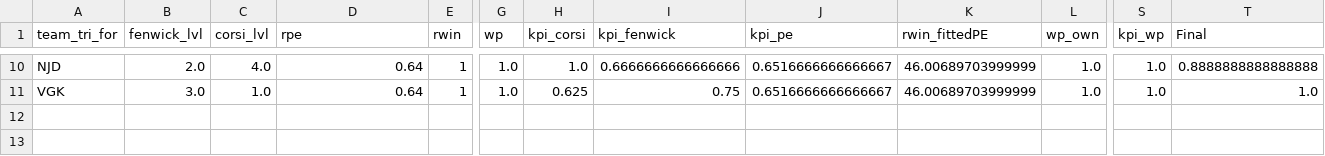
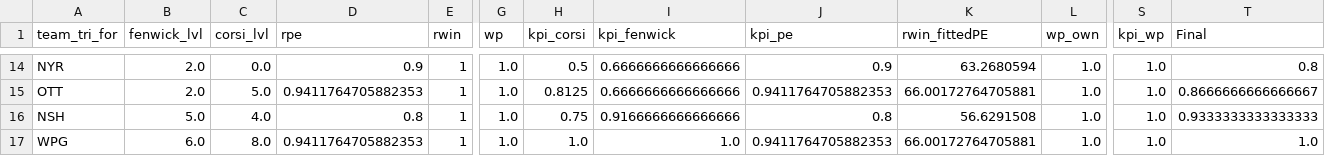
Before and after one commit to justinjjlee/NHL-Analytics, a CSV file: latest/team/season/2025_team_season.csv, drawn as a sheet; only a part is shown, gaps mark what is left out; addresses are those after the commit; rows hold the shown columns only; the diff covers the shown part only; the diff names each change by its address in the sheet, - before the commit and + after, or states it on an @@ line.

```diff
--- a/latest/team/season/2025_team_season.csv
+++ b/latest/team/season/2025_team_season.csv
-A14 (team_tri_for): NJD
+A14 (team_tri_for): NYR
-C14 (corsi_lvl): 4.0
+C14 (corsi_lvl): 0.0
-D14 (rpe): 0.64
+D14 (rpe): 0.9
-H14 (kpi_corsi): 1.0
+H14 (kpi_corsi): 0.5
-J14 (kpi_pe): 0.6516666666666667
+J14 (kpi_pe): 0.9
-K14 (rwin_fittedPE): 46.00689703999999
+K14 (rwin_fittedPE): 63.2680594
-T14 (Final): 0.8888888888888888
+T14 (Final): 0.8
+row 15: OTT | 2.0 | 5.0 | 0.9411764705882353 | 1 | 1.0 | 0.8125 | 0.6666666666666666 | 0.9411764705882353 | 66.00172764705881 | 1.0 | 1.0 | 0.8666666666666667
+row 16: NSH | 5.0 | 4.0 | 0.8 | 1 | 1.0 | 0.75 | 0.9166666666666666 | 0.8 | 56.6291508 | 1.0 | 1.0 | 0.9333333333333333
-A17 (team_tri_for): VGK
+A17 (team_tri_for): WPG
-B17 (fenwick_lvl): 3.0
+B17 (fenwick_lvl): 6.0
-C17 (corsi_lvl): 1.0
+C17 (corsi_lvl): 8.0
-D17 (rpe): 0.64
+D17 (rpe): 0.9411764705882353
-H17 (kpi_corsi): 0.625
+H17 (kpi_corsi): 1.0
-I17 (kpi_fenwick): 0.75
+I17 (kpi_fenwick): 1.0
-J17 (kpi_pe): 0.6516666666666667
+J17 (kpi_pe): 0.9411764705882353
-K17 (rwin_fittedPE): 46.00689703999999
+K17 (rwin_fittedPE): 66.00172764705881
```
Also changed, not shown: 4 added rows and 57 edited cells elsewhere in this file, latest/box/2025_box.csv, latest/box/2025_box_gameStats.csv, 7 other files.
